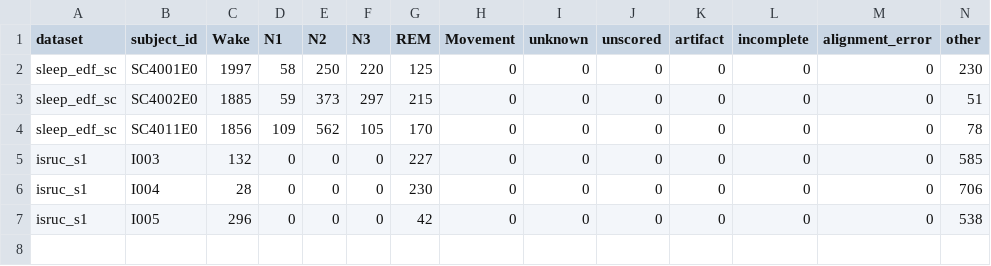
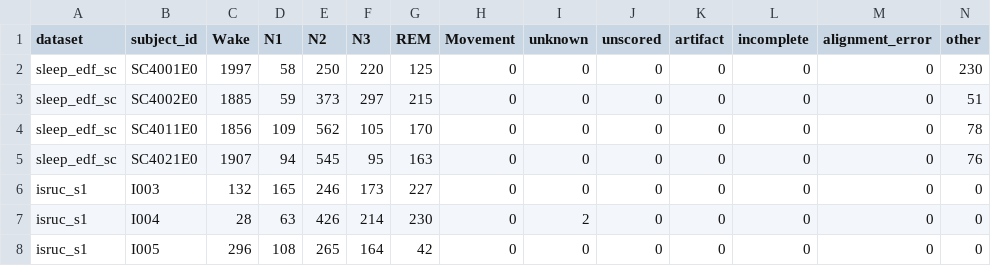
Before and after one commit to rohan-303/ShiftSleep-UQ, a CSV file: reports/preprocessing_epoch_audit.csv, drawn as a sheet.

```diff
--- a/reports/preprocessing_epoch_audit.csv
+++ b/reports/preprocessing_epoch_audit.csv
@@ -4,4 +4,5 @@ sleep_edf_sc,SC4002E0,1885,59,373,297,215,0,0,0,0,0,0,51
 sleep_edf_sc,SC4011E0,1856,109,562,105,170,0,0,0,0,0,0,78
-isruc_s1,I003,132,0,0,0,227,0,0,0,0,0,0,585
-isruc_s1,I004,28,0,0,0,230,0,0,0,0,0,0,706
-isruc_s1,I005,296,0,0,0,42,0,0,0,0,0,0,538
+sleep_edf_sc,SC4021E0,1907,94,545,95,163,0,0,0,0,0,0,76
+isruc_s1,I003,132,165,246,173,227,0,0,0,0,0,0,0
+isruc_s1,I004,28,63,426,214,230,0,2,0,0,0,0,0
+isruc_s1,I005,296,108,265,164,42,0,0,0,0,0,0,0
```
Also changed, not shown: reports/preprocessing_smoke_manifest.csv, 15 other files.
